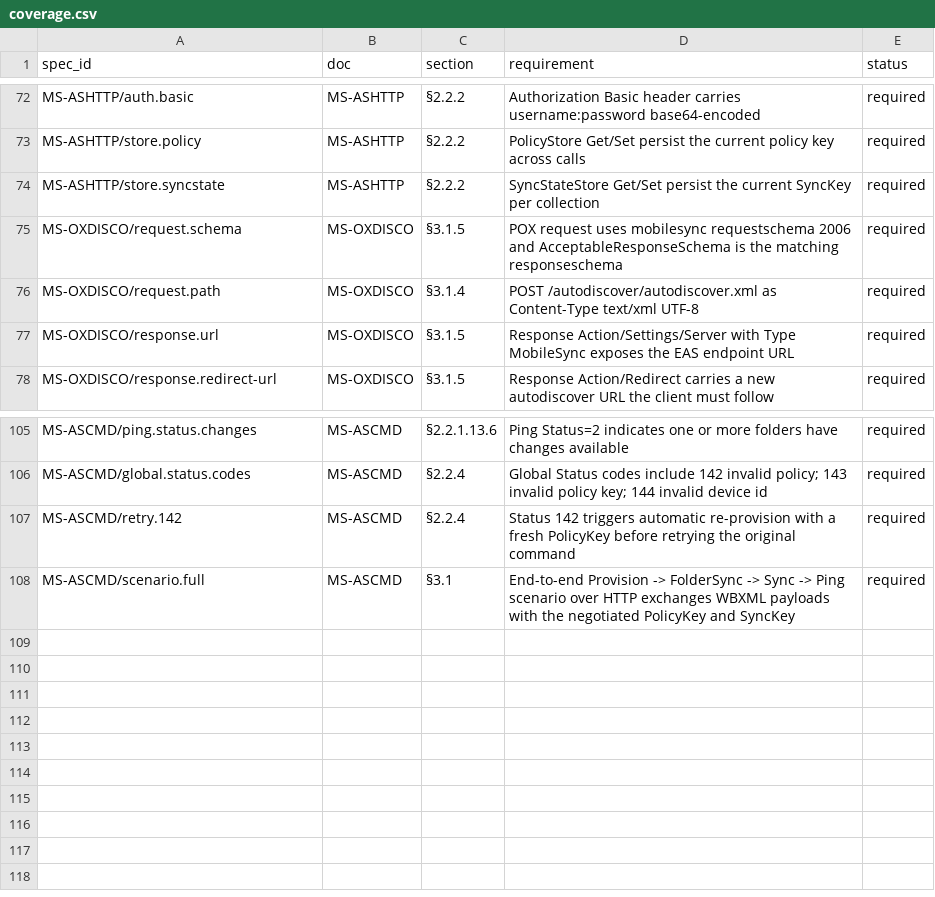
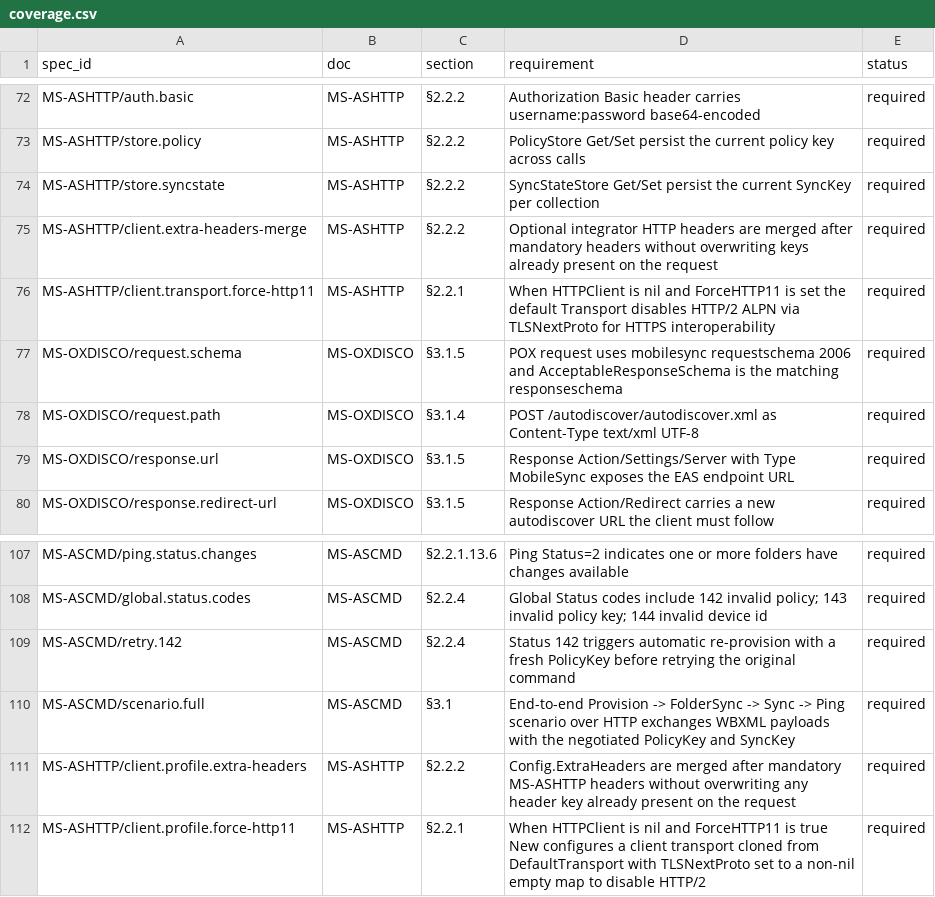
Before and after one commit to remdev/go-activesync, a CSV file: internal/spec/coverage.csv, drawn as a sheet; only a part is shown, gaps mark what is left out; the diff names each change by its address in the sheet, - before the commit and + after, or states it on an @@ line.

Commit message:
feat(client): extra headers and optional http/1.1 default transport
Integrators can set ExtraHeaders after mandatory MS-ASHTTP headers and opt
into disabling HTTP/2 ALPN when using the library-built HTTP client, which
helps Exchange deployments that mishandle HTTP/2.

```diff
--- a/internal/spec/coverage.csv
+++ b/internal/spec/coverage.csv
+row 75: MS-ASHTTP/client.extra-headers-merge | MS-ASHTTP | §2.2.2 | Optional integrator HTTP headers are merged after mandatory headers without overwriting keys already present on the request | required
+row 76: MS-ASHTTP/client.transport.force-http11 | MS-ASHTTP | §2.2.1 | When HTTPClient is nil and ForceHTTP11 is set the default Transport disables HTTP/2 ALPN via TLSNextProto for HTTPS interoperability | required
+row 111: MS-ASHTTP/client.profile.extra-headers | MS-ASHTTP | §2.2.2 | Config.ExtraHeaders are merged after mandatory MS-ASHTTP headers without overwriting any header key already present on the request | required
+row 112: MS-ASHTTP/client.profile.force-http11 | MS-ASHTTP | §2.2.1 | When HTTPClient is nil and ForceHTTP11 is true New configures a client transport cloned from DefaultTransport with TLSNextProto set to a non-nil empty map to disable HTTP/2 | required
```
Also changed, not shown: 7 other files.
